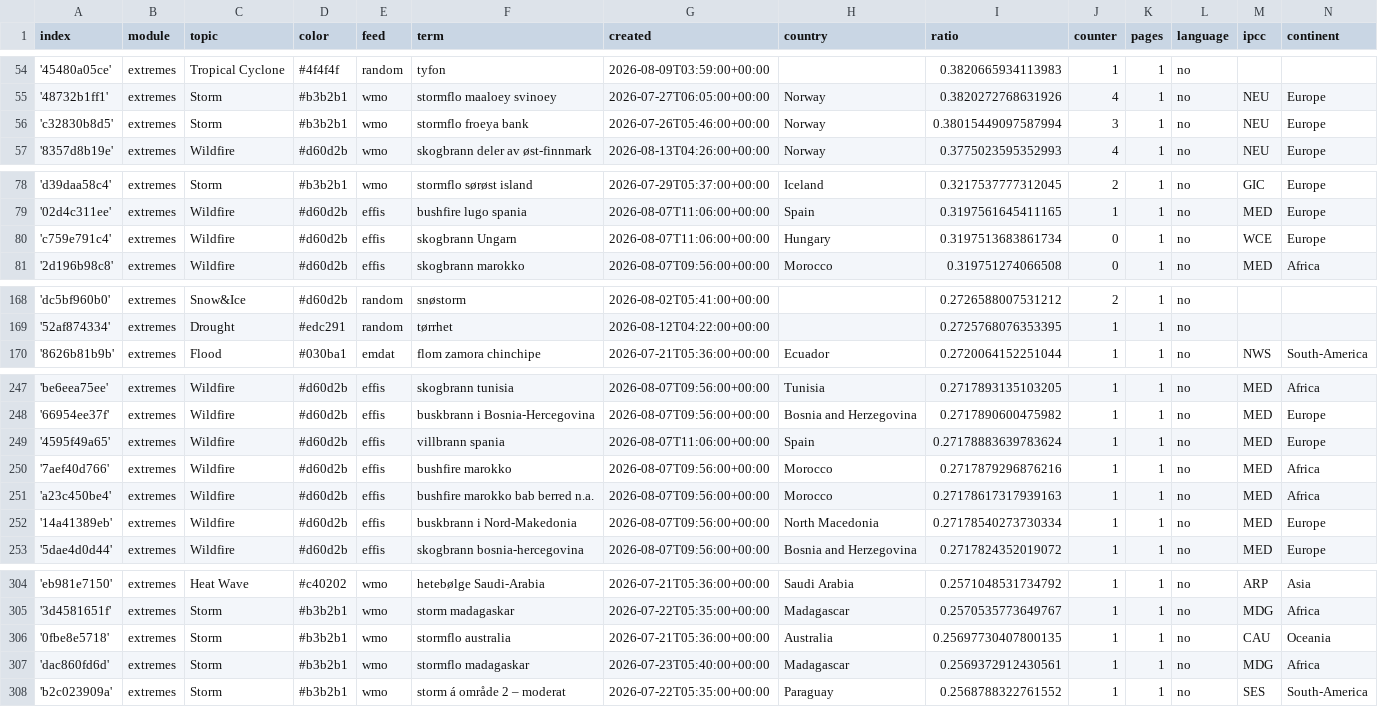
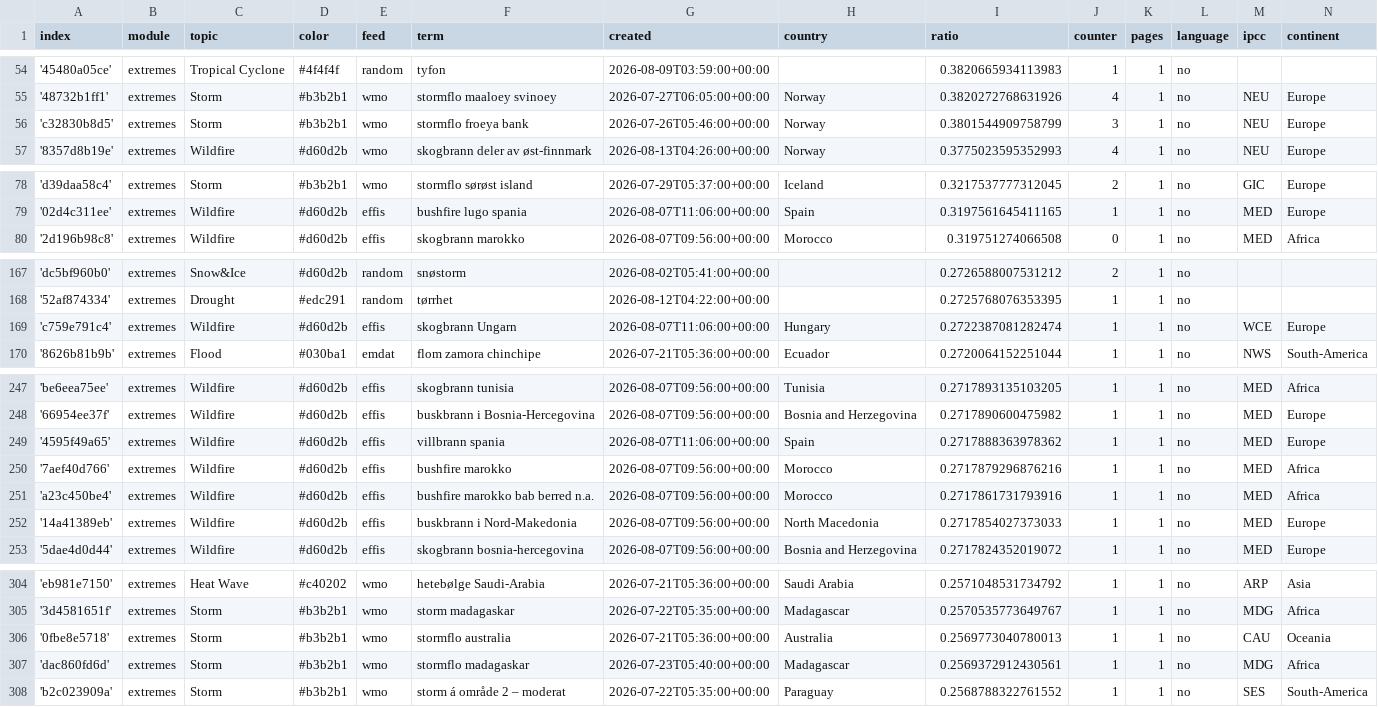
Before and after one commit to sonjanews/norwegianExtreme, a CSV file: terms.csv, drawn as a sheet; only a part is shown, gaps mark what is left out.

Commit message:
Commit from GitHub Actions (harvest:0.0)

```diff
--- a/terms.csv
+++ b/terms.csv
@@ -55,3 +55,3 @@ index,module,topic,color,feed,term,created,country,ratio,counter,pages,language,
 '48732b1ff1',extremes,Storm,#b3b2b1,wmo,stormflo maaloey svinoey,2026-07-27T06:05:00+00:00,Norway,0.3820272768631926,4,1,no,NEU,Europe
-'c32830b8d5',extremes,Storm,#b3b2b1,wmo,stormflo froeya bank,2026-07-26T05:46:00+00:00,Norway,0.38015449097587994,3,1,no,NEU,Europe
+'c32830b8d5',extremes,Storm,#b3b2b1,wmo,stormflo froeya bank,2026-07-26T05:46:00+00:00,Norway,0.3801544909758799,3,1,no,NEU,Europe
 '8357d8b19e',extremes,Wildfire,#d60d2b,wmo,skogbrann deler av øst-finnmark,2026-08-13T04:26:00+00:00,Norway,0.3775023595352993,4,1,no,NEU,Europe
@@ -79,3 +79,2 @@ index,module,topic,color,feed,term,created,country,ratio,counter,pages,language,
 '02d4c311ee',extremes,Wildfire,#d60d2b,effis,bushfire lugo spania,2026-08-07T11:06:00+00:00,Spain,0.3197561645411165,1,1,no,MED,Europe
-'c759e791c4',extremes,Wildfire,#d60d2b,effis,skogbrann Ungarn,2026-08-07T11:06:00+00:00,Hungary,0.3197513683861734,0,1,no,WCE,Europe
 '2d196b98c8',extremes,Wildfire,#d60d2b,effis,skogbrann marokko,2026-08-07T09:56:00+00:00,Morocco,0.319751274066508,0,1,no,MED,Africa
@@ -169,2 +168,3 @@ index,module,topic,color,feed,term,created,country,ratio,counter,pages,language,
 '52af874334',extremes,Drought,#edc291,random,tørrhet,2026-08-12T04:22:00+00:00,,0.2725768076353395,1,1,no,,
+'c759e791c4',extremes,Wildfire,#d60d2b,effis,skogbrann Ungarn,2026-08-07T11:06:00+00:00,Hungary,0.2722387081282474,1,1,no,WCE,Europe
 '8626b81b9b',extremes,Flood,#030ba1,emdat,flom zamora chinchipe,2026-07-21T05:36:00+00:00,Ecuador,0.2720064152251044,1,1,no,NWS,South-America
@@ -248,6 +248,6 @@ index,module,topic,color,feed,term,created,country,ratio,counter,pages,language,
 '66954ee37f',extremes,Wildfire,#d60d2b,effis,buskbrann i Bosnia-Hercegovina,2026-08-07T09:56:00+00:00,Bosnia and Herzegovina,0.2717890600475982,1,1,no,MED,Europe
-'4595f49a65',extremes,Wildfire,#d60d2b,effis,villbrann spania,2026-08-07T11:06:00+00:00,Spain,0.27178883639783624,1,1,no,MED,Europe
+'4595f49a65',extremes,Wildfire,#d60d2b,effis,villbrann spania,2026-08-07T11:06:00+00:00,Spain,0.2717888363978362,1,1,no,MED,Europe
 '7aef40d766',extremes,Wildfire,#d60d2b,effis,bushfire marokko,2026-08-07T09:56:00+00:00,Morocco,0.2717879296876216,1,1,no,MED,Africa
-'a23c450be4',extremes,Wildfire,#d60d2b,effis,bushfire marokko bab berred n.a.,2026-08-07T09:56:00+00:00,Morocco,0.27178617317939163,1,1,no,MED,Africa
-'14a41389eb',extremes,Wildfire,#d60d2b,effis,buskbrann i Nord-Makedonia,2026-08-07T09:56:00+00:00,North Macedonia,0.27178540273730334,1,1,no,MED,Europe
+'a23c450be4',extremes,Wildfire,#d60d2b,effis,bushfire marokko bab berred n.a.,2026-08-07T09:56:00+00:00,Morocco,0.2717861731793916,1,1,no,MED,Africa
+'14a41389eb',extremes,Wildfire,#d60d2b,effis,buskbrann i Nord-Makedonia,2026-08-07T09:56:00+00:00,North Macedonia,0.2717854027373033,1,1,no,MED,Europe
 '5dae4d0d44',extremes,Wildfire,#d60d2b,effis,skogbrann bosnia-hercegovina,2026-08-07T09:56:00+00:00,Bosnia and Herzegovina,0.2717824352019072,1,1,no,MED,Europe
@@ -305,3 +305,3 @@ index,module,topic,color,feed,term,created,country,ratio,counter,pages,language,
 '3d4581651f',extremes,Storm,#b3b2b1,wmo,storm madagaskar,2026-07-22T05:35:00+00:00,Madagascar,0.2570535773649767,1,1,no,MDG,Africa
-'0fbe8e5718',extremes,Storm,#b3b2b1,wmo,stormflo australia,2026-07-21T05:36:00+00:00,Australia,0.25697730407800135,1,1,no,CAU,Oceania
+'0fbe8e5718',extremes,Storm,#b3b2b1,wmo,stormflo australia,2026-07-21T05:36:00+00:00,Australia,0.2569773040780013,1,1,no,CAU,Oceania
 'dac860fd6d',extremes,Storm,#b3b2b1,wmo,stormflo madagaskar,2026-07-23T05:40:00+00:00,Madagascar,0.2569372912430561,1,1,no,MDG,Africa
```
